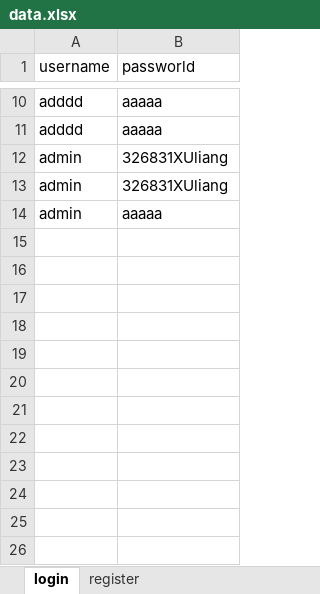
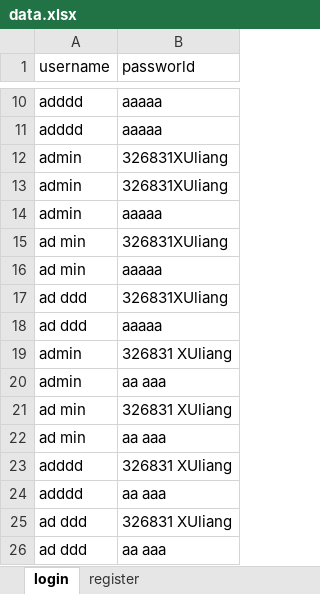
Before and after one commit to messtang/test_jianyuluntan, an Excel workbook: data/data.xlsx, sheet login, drawn as a sheet; only a part is shown, gaps mark what is left out; values as stored, in another font and other column widths than the file's, no borders; the diff names each change by its address in the sheet, - before the commit and + after, or states it on an @@ line.

Commit message:
Add files via upload

```diff
--- a/data/data.xlsx (sheet login)
+++ b/data/data.xlsx (sheet login)
+row 15: ad min | 326831XUliang
+row 16: ad min | aaaaa
+row 17: ad ddd | 326831XUliang
+row 18: ad ddd | aaaaa
+row 19: admin | 326831 XUliang
+row 20: admin | aa aaa
+row 21: ad min | 326831 XUliang
+row 22: ad min | aa aaa
+row 23: adddd | 326831 XUliang
+row 24: adddd | aa aaa
+row 25: ad ddd | 326831 XUliang
+row 26: ad ddd | aa aaa
```
